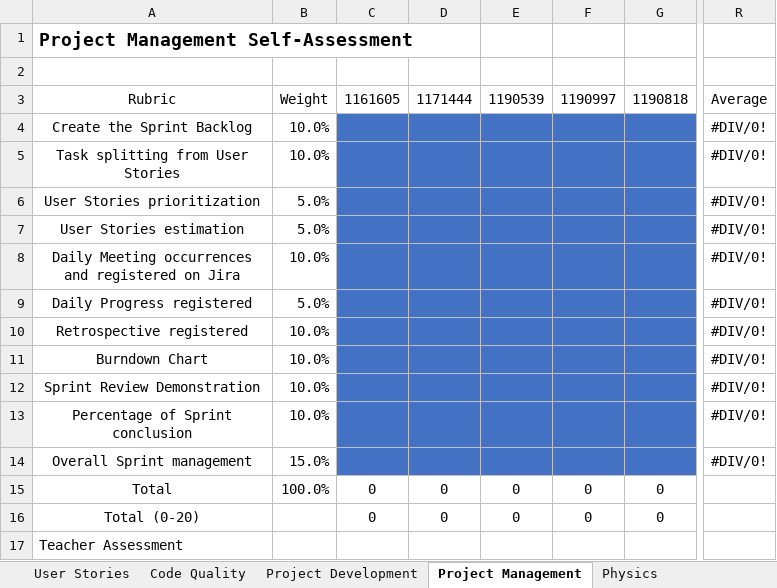
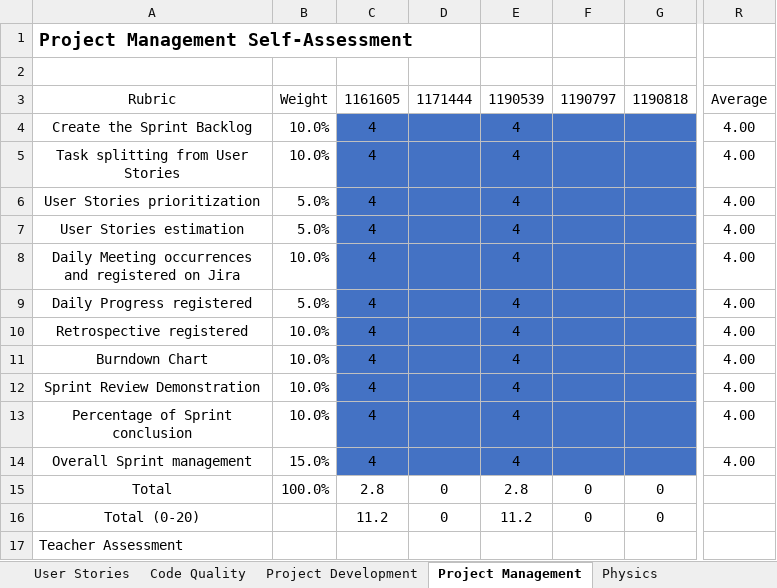
Before and after one commit to Diogosadias/LEI_PI_SEM3, an Excel workbook: docs/LAPR3-2021-Self-Assessment.xlsx, sheet Project Management, drawn as a sheet; only a part is shown, gaps mark what is left out; values as stored, in another font and other column widths than the file's, no borders; the diff names each change by its address in the sheet, - before the commit and + after, or states it on an @@ line.

```diff
--- a/docs/LAPR3-2021-Self-Assessment.xlsx (sheet Project Management)
+++ b/docs/LAPR3-2021-Self-Assessment.xlsx (sheet Project Management)
-F3: 1190997
+F3: 1190797
-C4:C14: (empty)
+C4:C14: 4
-E4:E14: (empty)
+E4:E14: 4
-R4:R14: #DIV/0!
+R4:R14: 4.00
-C15: 0
+C15: 2.8
-E15: 0
+E15: 2.8
-C16: 0
+C16: 11.2
-E16: 0
+E16: 11.2
```
Also changed, not shown: sheet Project Development, sheet Group and Self Assessment, sheet Code Quality, sheet User Stories.
